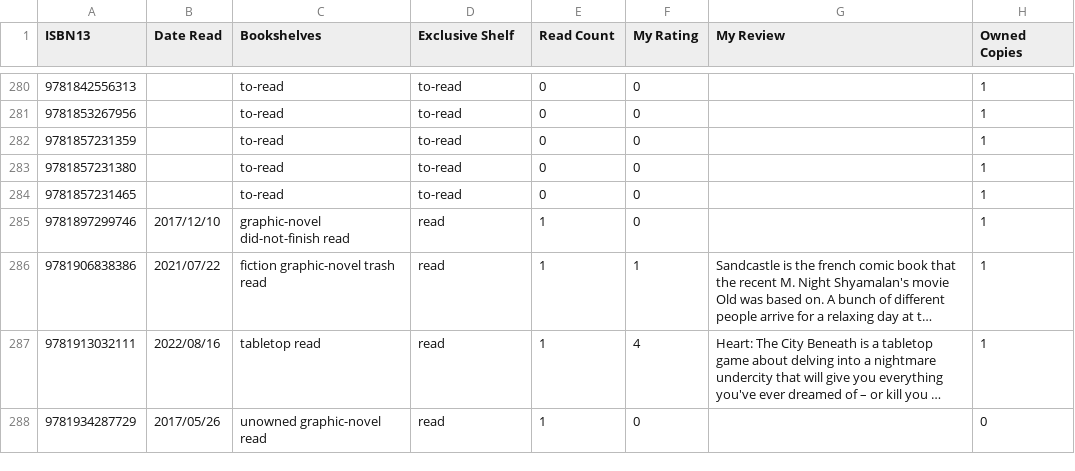
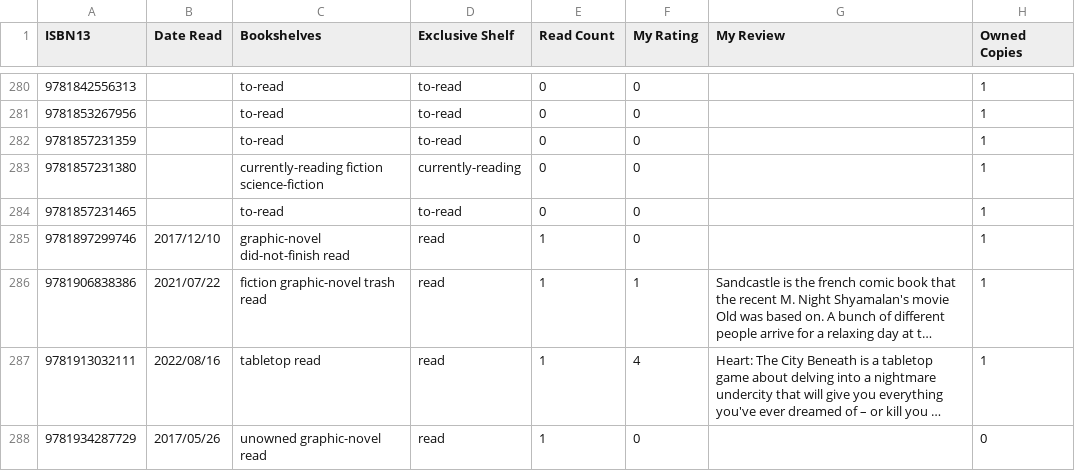
Before and after one commit to strategineer/personal-website, a CSV file: csv/source_of_truth.csv, drawn as a sheet; only a part is shown, gaps mark what is left out; long unchanged cells end in ….

Commit message:
Add consider phlebas to currently-reading

```diff
--- a/csv/source_of_truth.csv
+++ b/csv/source_of_truth.csv
@@ -282,3 +282,3 @@ ISBN13,Date Read,Bookshelves,Exclusive Shelf,Read Count,My Rating,My Review,Owne
 9781857231359,,to-read,to-read,0,0,,1
-9781857231380,,to-read,to-read,0,0,,1
+9781857231380,,currently-reading fiction science-fiction,currently-reading,0,0,,1
 9781857231465,,to-read,to-read,0,0,,1
```
Also changed, not shown: 3 other files.
